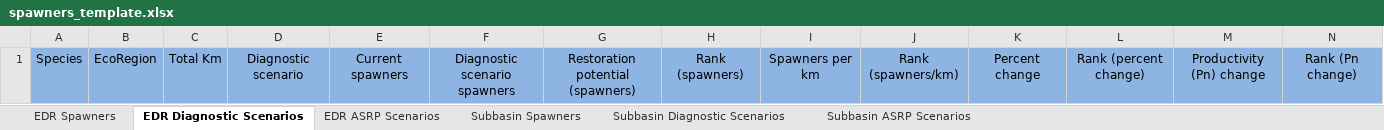
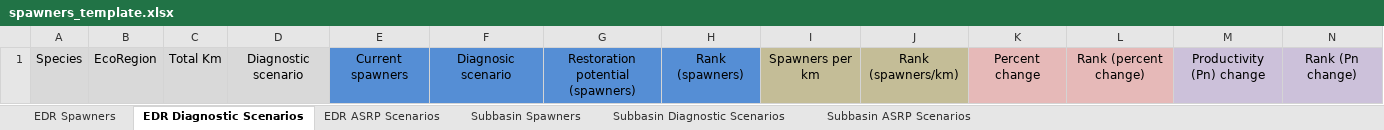
Before and after one commit to ramhunte/gp_harp, an Excel workbook: srt_figures/spawners_template.xlsx, sheet EDR Diagnostic Scenarios, drawn as a sheet; values as stored, in another font and other column widths than the file's, no borders; the diff names each change by its address in the sheet, - before the commit and + after, or states it on an @@ line.

Commit message:
Add script to make 3 GSU level plots, add code to make ASRP spawner change plots, updates to spawner table
* Adjust spawner table code so it is not reliant on running the full model
* Separate year (climate) from ASRP names and fix scenario names
* Remove 'Unnamed :' from subbasins
* Add colors to spawner_template.xlxs

```diff
--- a/srt_figures/spawners_template.xlsx (sheet EDR Diagnostic Scenarios)
+++ b/srt_figures/spawners_template.xlsx (sheet EDR Diagnostic Scenarios)
-A1:D1 fill: #8EB4E3
+A1:D1 fill: #D9D9D9
-E1:H1 fill: #8EB4E3
+E1:H1 fill: #558ED5
-F1: Diagnostic scenario spawners
+F1: Diagnosic scenario
-I1:J1 fill: #8EB4E3
+I1:J1 fill: #C4BD97
-K1:L1 fill: #8EB4E3
+K1:L1 fill: #E6B9B8
-M1:N1 fill: #8EB4E3
+M1:N1 fill: #CCC1DA
```
Also changed, not shown: sheet EDR ASRP Scenarios, sheet Subbasin ASRP Scenarios, sheet Subbasin Diagnostic Scenarios, sheet Subbasin Spawners, sheet EDR Spawners, 5 other files.
